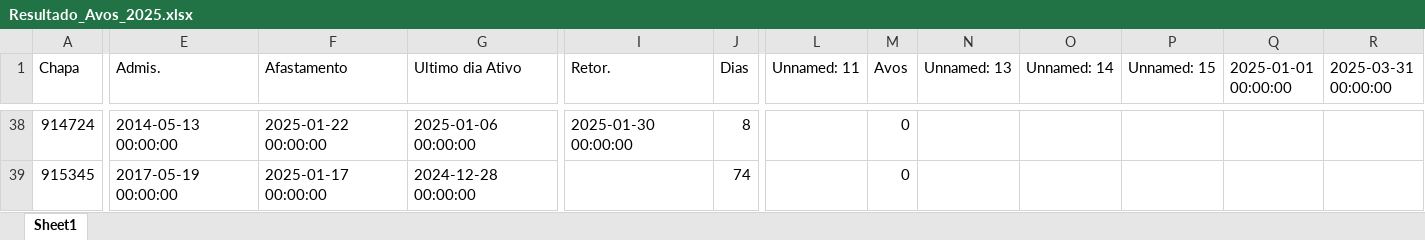
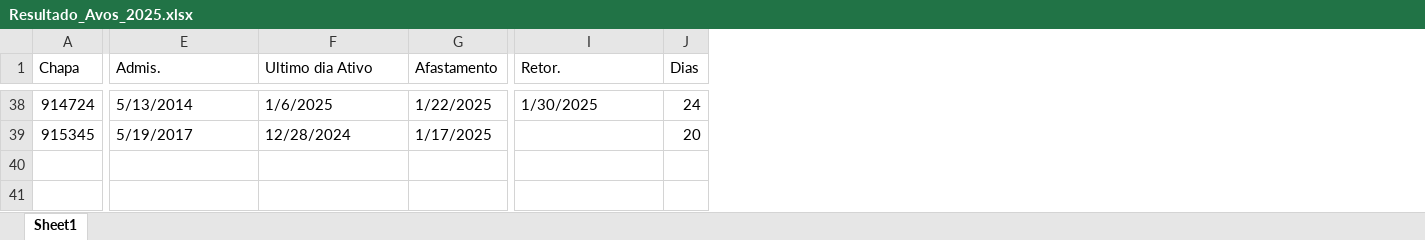
Before and after one commit to JvHaeckel/Python, an Excel workbook: PLR/Resultado_Avos_2025.xlsx, sheet Sheet1, drawn as a sheet; only a part is shown, gaps mark what is left out; values as stored, in another font and other column widths than the file's, no cell formats; removed rows and columns are numbered as before the commit, all else as after; the diff covers the shown part only; the diff names each change by its address in the sheet, - before the commit and + after, or states it on an @@ line.

```diff
--- a/PLR/Resultado_Avos_2025.xlsx (sheet Sheet1)
+++ b/PLR/Resultado_Avos_2025.xlsx (sheet Sheet1)
-column F (Afastamento), rows 38-39: 2025-01-22 00:00:00 | 2025-01-17 00:00:00
+column G (Afastamento), rows 38-39: 1/22/2025 | 1/17/2025
-column L (Unnamed: 11), empty
-column M (Avos), rows 38-39: 0 | 0
-column N (Unnamed: 13), empty
-column O (Unnamed: 14), empty
-column P (Unnamed: 15), empty
-column Q (2025-01-01 00:00:00), empty
-column R (2025-03-31 00:00:00), empty
-E38 (Admis.): 2014-05-13 00:00:00
+E38 (Admis.): 5/13/2014
-F38 (Ultimo dia Ativo): 2025-01-06 00:00:00
+F38 (Ultimo dia Ativo): 1/6/2025
-I38 (Retor.): 2025-01-30 00:00:00
+I38 (Retor.): 1/30/2025
-J38 (Dias): 8
+J38 (Dias): 24
-E39 (Admis.): 2017-05-19 00:00:00
+E39 (Admis.): 5/19/2017
-F39 (Ultimo dia Ativo): 2024-12-28 00:00:00
+F39 (Ultimo dia Ativo): 12/28/2024
-J39 (Dias): 74
+J39 (Dias): 20
```
Also changed, not shown: 117 edited cells elsewhere in this sheet, cell formats, PLR/Resultado_Avos_2025 Editada.xlsx, 2 other files.
